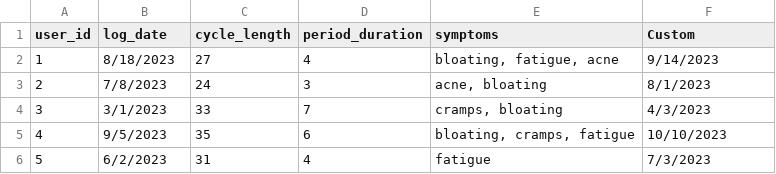
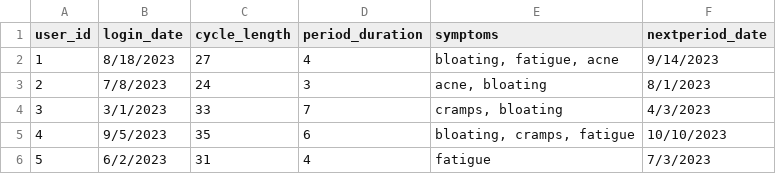
Before and after one commit to AkotoChristine/linear_regression_model, a CSV file: summative/linear_regression/menstrual_tracking_data.csv, drawn as a sheet; only a part is shown.

```diff
--- a/summative/linear_regression/menstrual_tracking_data.csv
+++ b/summative/linear_regression/menstrual_tracking_data.csv
@@ -1,2 +1,2 @@
-user_id,log_date,cycle_length,period_duration,symptoms,Custom
+user_id,login_date,cycle_length,period_duration,symptoms,nextperiod_date
 1,8/18/2023,27,4,"bloating, fatigue, acne",9/14/2023
```
Also changed, not shown: 1 other file.
